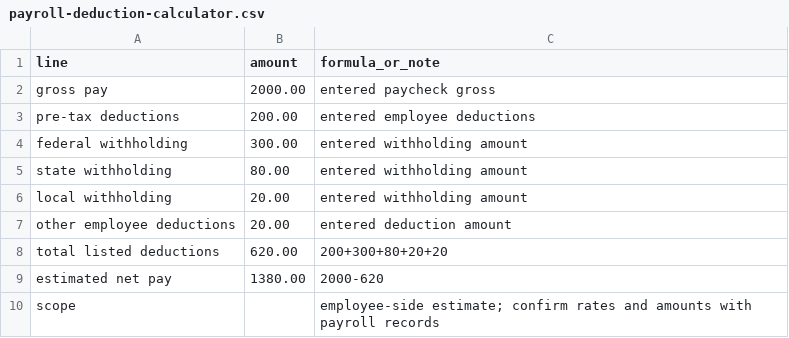
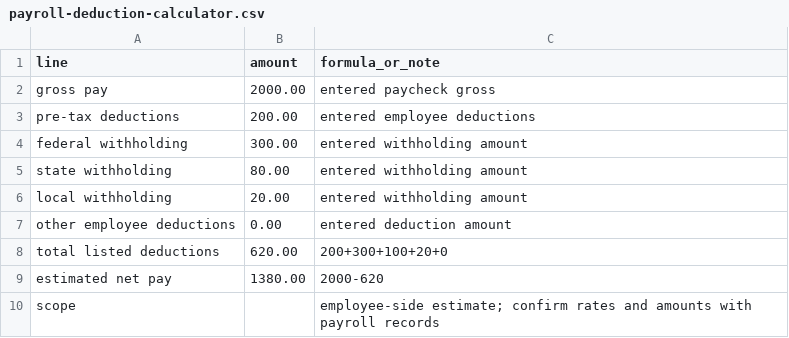
Before and after one commit to 229003795/truepayrollcost.com, a CSV file: src/downloads/payroll-deduction-calculator.csv, drawn as a sheet.

```diff
--- a/src/downloads/payroll-deduction-calculator.csv
+++ b/src/downloads/payroll-deduction-calculator.csv
@@ -6,4 +6,4 @@ state withholding,80.00,entered withholding amount
 local withholding,20.00,entered withholding amount
-other employee deductions,20.00,entered deduction amount
-total listed deductions,620.00,200+300+80+20+20
+other employee deductions,0.00,entered deduction amount
+total listed deductions,620.00,200+300+100+20+0
 estimated net pay,1380.00,2000-620
```
Also changed, not shown: 1 other file.
